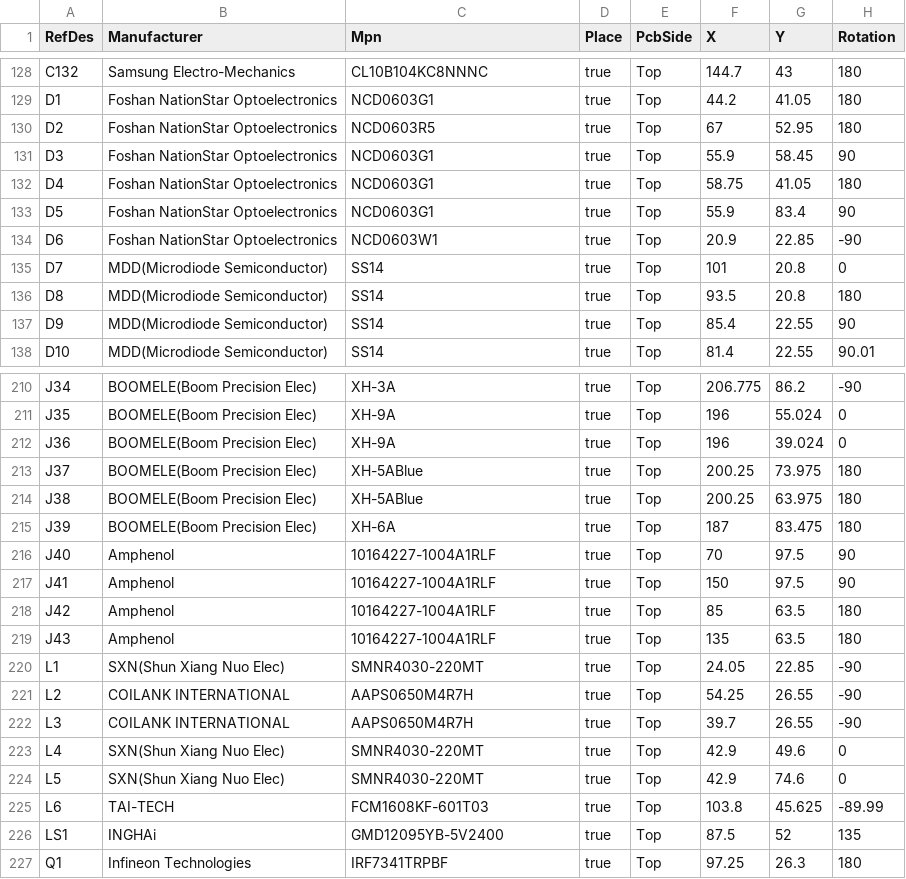
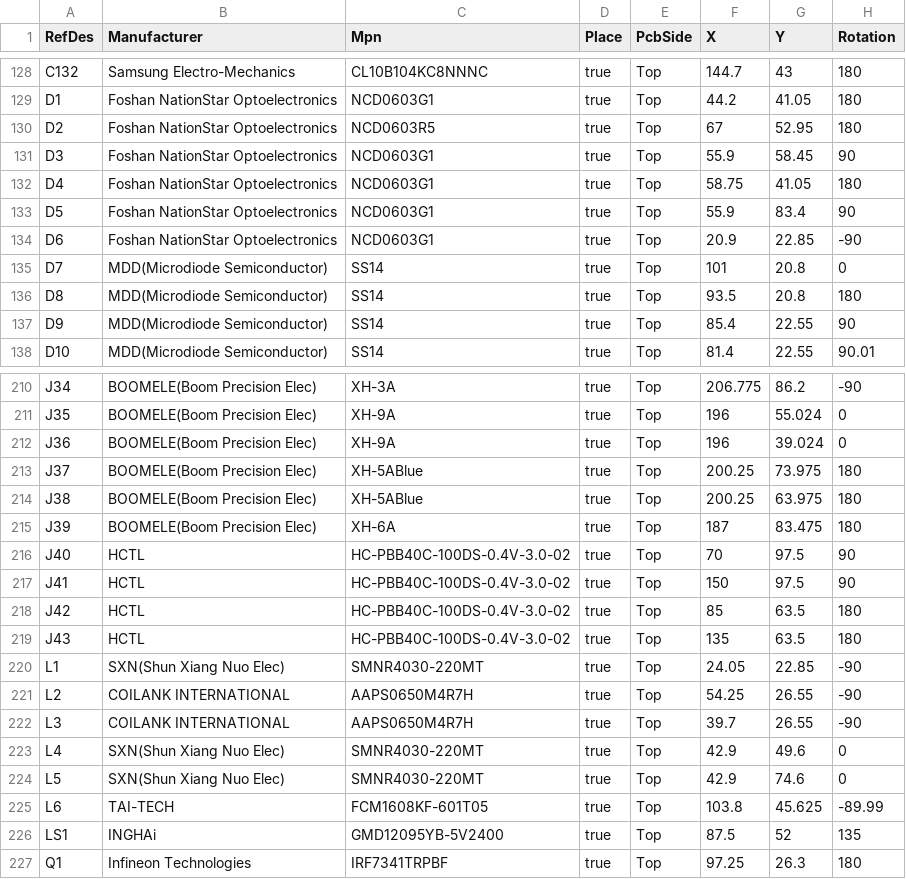
Before and after one commit to MakerPnP/makerpnp-control-board, a CSV file: MakerPnPControl_variant1_placements.csv, drawn as a sheet; only a part is shown, gaps mark what is left out.

```diff
--- a/MakerPnPControl_variant1_placements.csv
+++ b/MakerPnPControl_variant1_placements.csv
@@ -133,3 +133,3 @@
 "D5","Foshan NationStar Optoelectronics","NCD0603G1","true","Top","55.9","83.4","90"
-"D6","Foshan NationStar Optoelectronics","NCD0603W1","true","Top","20.9","22.85","-90"
+"D6","Foshan NationStar Optoelectronics","NCD0603G1","true","Top","20.9","22.85","-90"
 "D7","MDD(Microdiode Semiconductor)","SS14","true","Top","101","20.8","0"
@@ -215,6 +215,6 @@
 "J39","BOOMELE(Boom Precision Elec)","XH-6A","true","Top","187","83.475","180"
-"J40","Amphenol","10164227-1004A1RLF","true","Top","70","97.5","90"
-"J41","Amphenol","10164227-1004A1RLF","true","Top","150","97.5","90"
-"J42","Amphenol","10164227-1004A1RLF","true","Top","85","63.5","180"
-"J43","Amphenol","10164227-1004A1RLF","true","Top","135","63.5","180"
+"J40","HCTL","HC-PBB40C-100DS-0.4V-3.0-02","true","Top","70","97.5","90"
+"J41","HCTL","HC-PBB40C-100DS-0.4V-3.0-02","true","Top","150","97.5","90"
+"J42","HCTL","HC-PBB40C-100DS-0.4V-3.0-02","true","Top","85","63.5","180"
+"J43","HCTL","HC-PBB40C-100DS-0.4V-3.0-02","true","Top","135","63.5","180"
 "L1","SXN(Shun Xiang Nuo Elec)","SMNR4030-220MT","true","Top","24.05","22.85","-90"
@@ -224,3 +224,3 @@
 "L5","SXN(Shun Xiang Nuo Elec)","SMNR4030-220MT","true","Top","42.9","74.6","0"
-"L6","TAI-TECH","FCM1608KF-601T03","true","Top","103.8","45.625","-89.99"
+"L6","TAI-TECH","FCM1608KF-601T05","true","Top","103.8","45.625","-89.99"
 "LS1","INGHAi","GMD12095YB-5V2400","true","Top","87.5","52","135"
```
Also changed, not shown: MakerPnPControl_variant1_bom.csv, MakerPnPControl_variant1_substitutions.csv, 3 other files.
